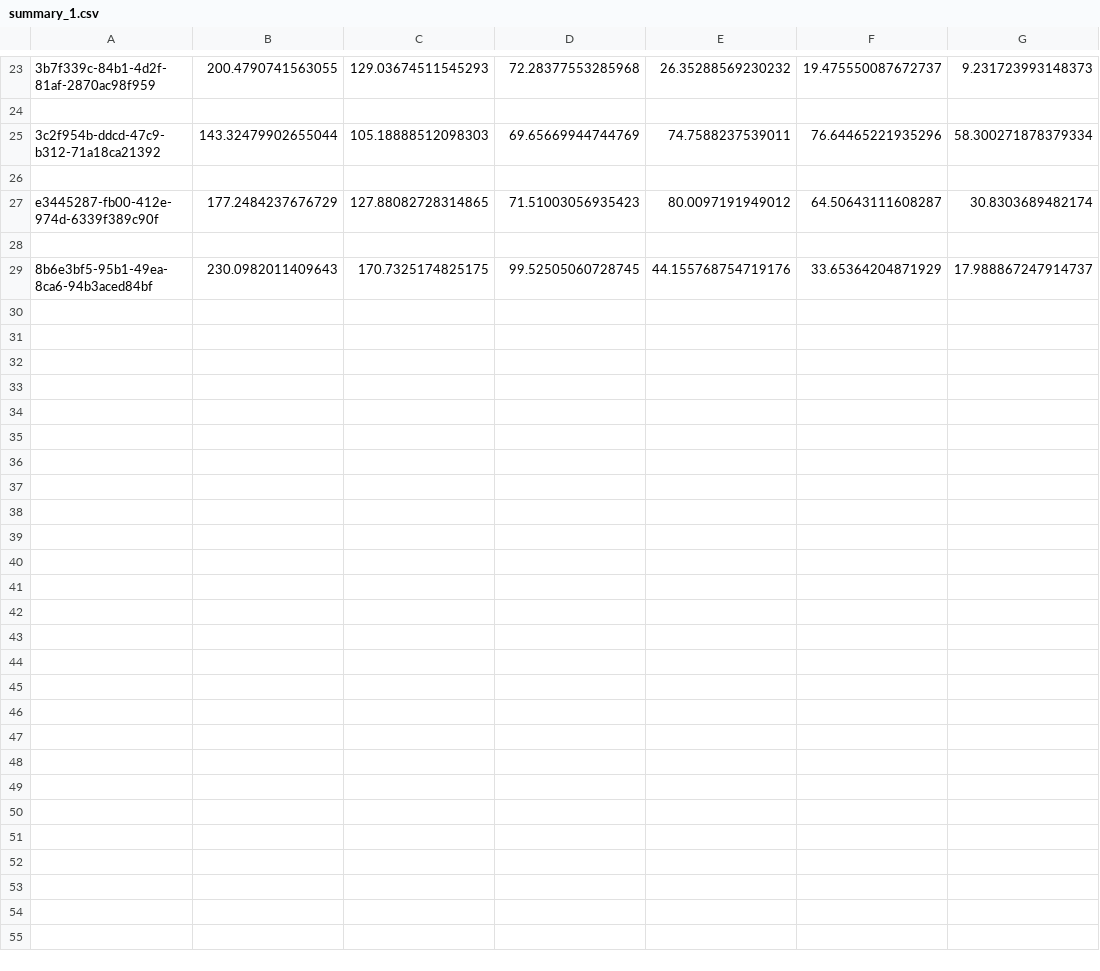
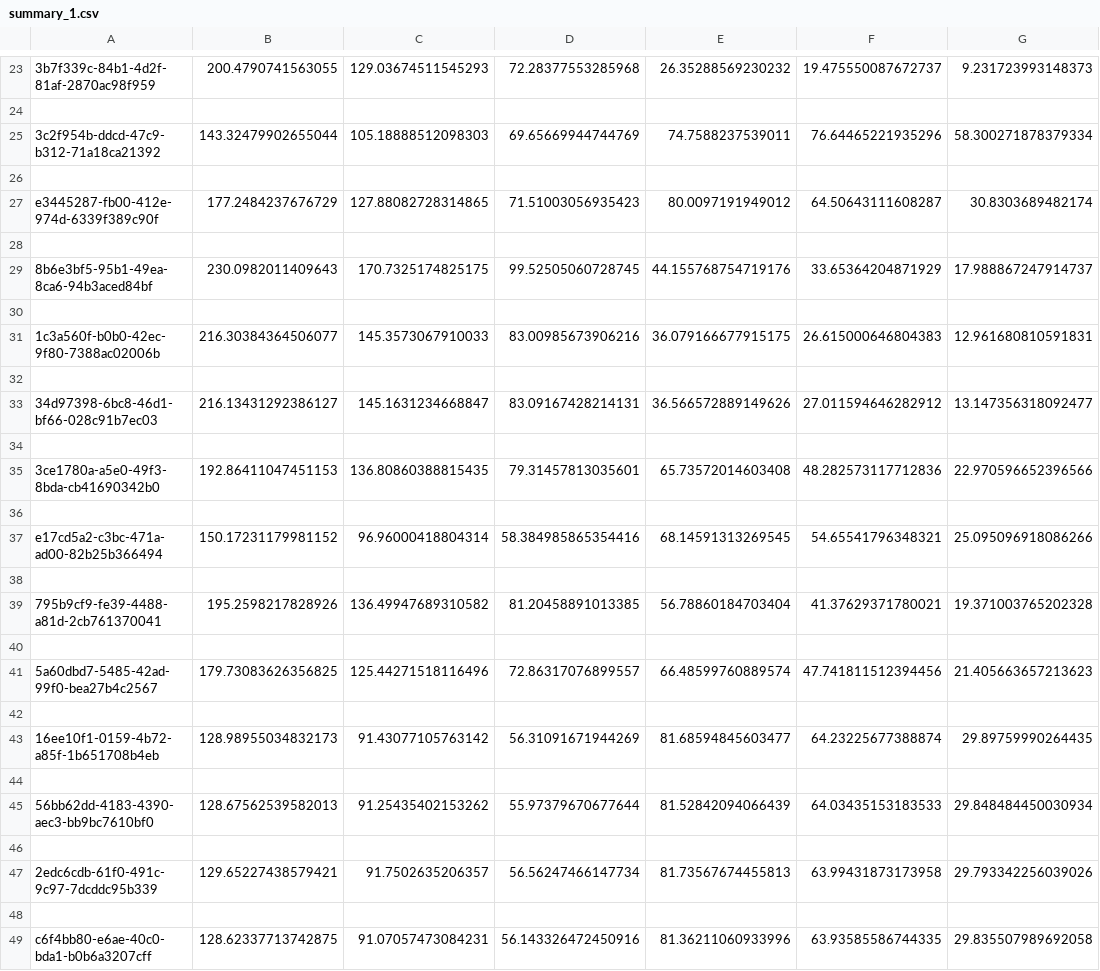
Before and after one commit to PS50-Spring2018/Autovis, a CSV file: 1/summary_1.csv, drawn as a sheet; only a part is shown, gaps mark what is left out.

```diff
--- a/1/summary_1.csv
+++ b/1/summary_1.csv
@@ -29 +29,21 @@ e3445287-fb00-412e-974d-6339f389c90f,177.2484237676729,127.88082728314865,71.510
 8b6e3bf5-95b1-49ea-8ca6-94b3aced84bf,230.0982011409643,170.7325174825175,99.52505060728745,44.155768754719176,33.65364204871929,17.988867247914737
+
+1c3a560f-b0b0-42ec-9f80-7388ac02006b,216.30384364506077,145.3573067910033,83.00985673906216,36.079166677915175,26.615000646804383,12.961680810591831
+
+34d97398-6bc8-46d1-bf66-028c91b7ec03,216.13431292386127,145.1631234668847,83.09167428214131,36.566572889149626,27.011594646282912,13.147356318092477
+
+3ce1780a-a5e0-49f3-8bda-cb41690342b0,192.86411047451153,136.80860388815435,79.31457813035601,65.73572014603408,48.282573117712836,22.970596652396566
+
+e17cd5a2-c3bc-471a-ad00-82b25b366494,150.17231179981152,96.96000418804314,58.384985865354416,68.14591313269545,54.65541796348321,25.095096918086266
+
+795b9cf9-fe39-4488-a81d-2cb761370041,195.2598217828926,136.49947689310582,81.20458891013385,56.78860184703404,41.37629371780021,19.371003765202328
+
+5a60dbd7-5485-42ad-99f0-bea27b4c2567,179.73083626356825,125.44271518116496,72.86317076899557,66.48599760889574,47.741811512394456,21.405663657213623
+
+16ee10f1-0159-4b72-a85f-1b651708b4eb,128.98955034832173,91.43077105763142,56.31091671944269,81.68594845603477,64.23225677388874,29.89759990264435
+
+56bb62dd-4183-4390-aec3-bb9bc7610bf0,128.67562539582013,91.25435402153262,55.97379670677644,81.52842094066439,64.03435153183533,29.848484450030934
+
+2edc6cdb-61f0-491c-9c97-7dcddc95b339,129.65227438579421,91.7502635206357,56.56247466147734,81.73567674455813,63.99431873173958,29.793342256039026
+
+c6f4bb80-e6ae-40c0-bda1-b0b6a3207cff,128.62337713742875,91.07057473084231,56.143326472450916,81.36211060933996,63.93585586744335,29.835507989692058
```
Also changed, not shown: 13 other files.
